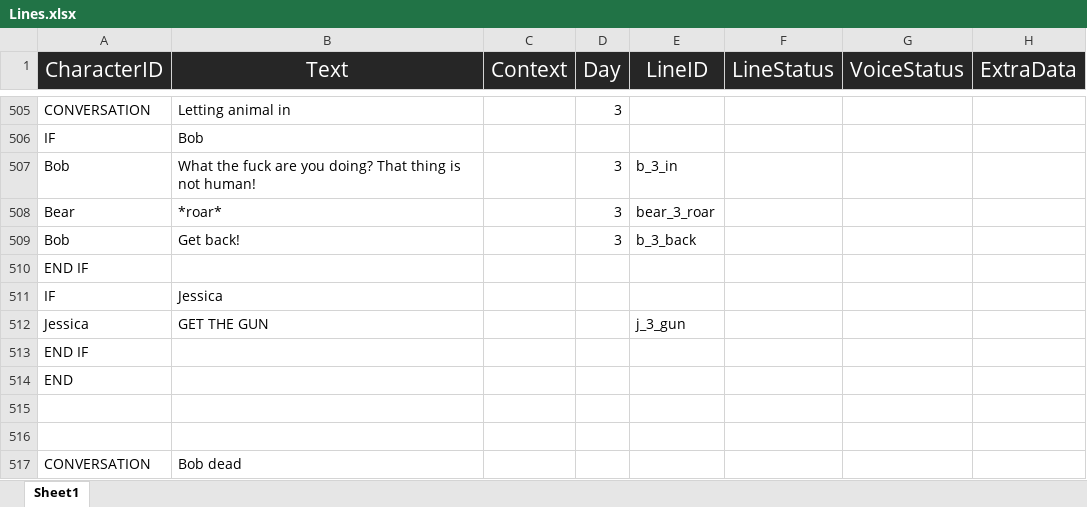
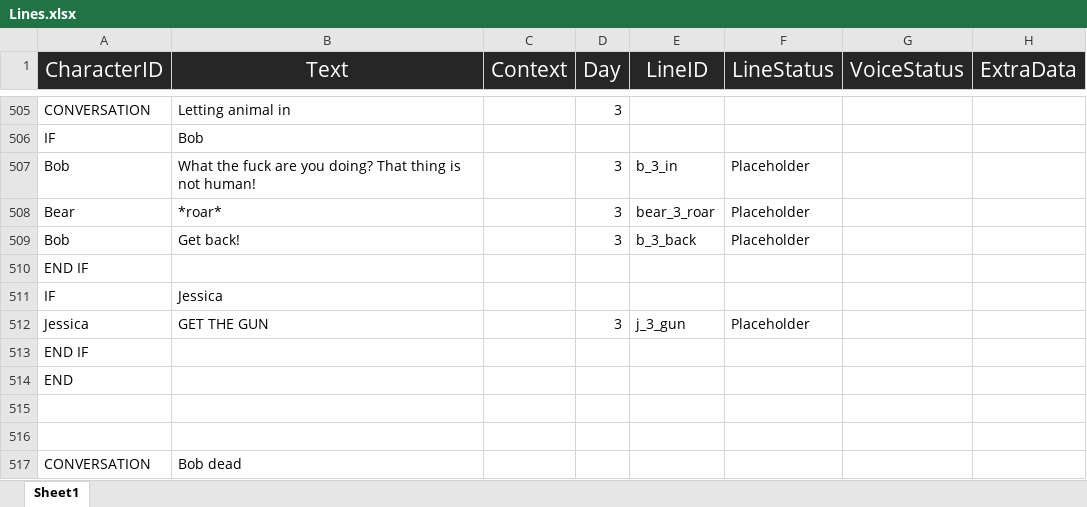
Before and after one commit to Tobogganeer/BeyondTheDoor, an Excel workbook: Lines.xlsx, sheet Sheet1, drawn as a sheet; only a part is shown, gaps mark what is left out; values as stored, in another font and other column widths than the file's, no borders; conditional formats not drawn; the diff covers the shown part only; the diff names each change by its address in the sheet, - before the commit and + after, or states it on an @@ line.

```diff
--- a/Lines.xlsx (sheet Sheet1)
+++ b/Lines.xlsx (sheet Sheet1)
-F507:F509 (LineStatus): (empty)
+F507:F509 (LineStatus): Placeholder
-D512 (Day): (empty)
+D512 (Day): 3
-F512 (LineStatus): (empty)
+F512 (LineStatus): Placeholder
```
Also changed, not shown: 171 added rows and 10 edited cells elsewhere in this sheet.
